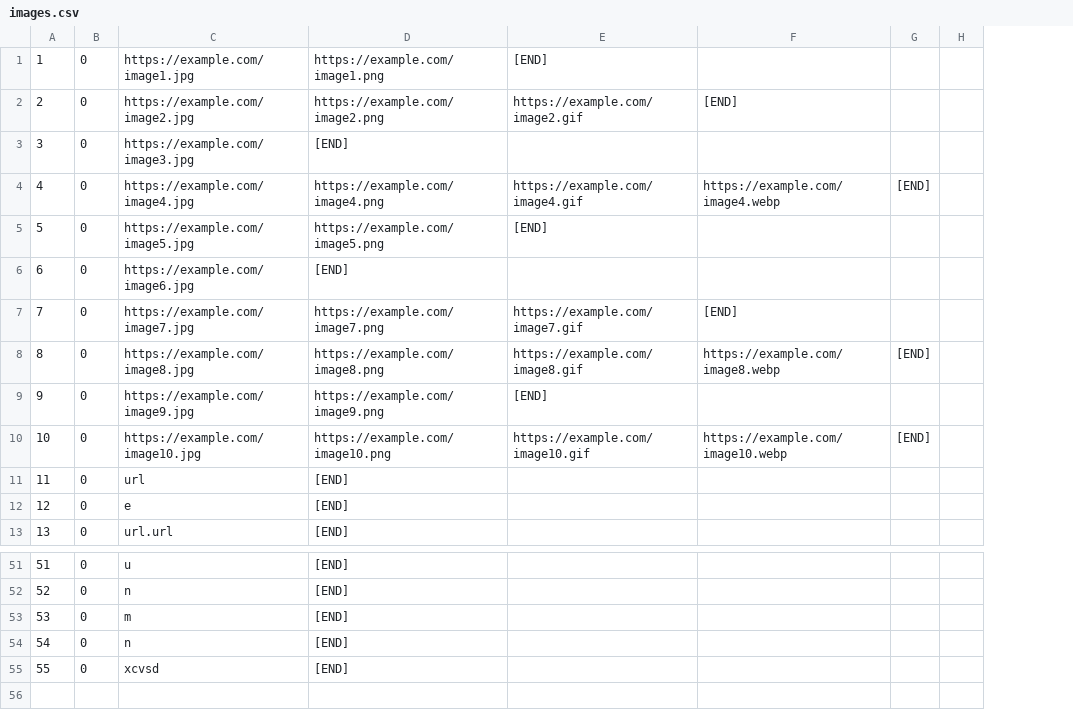
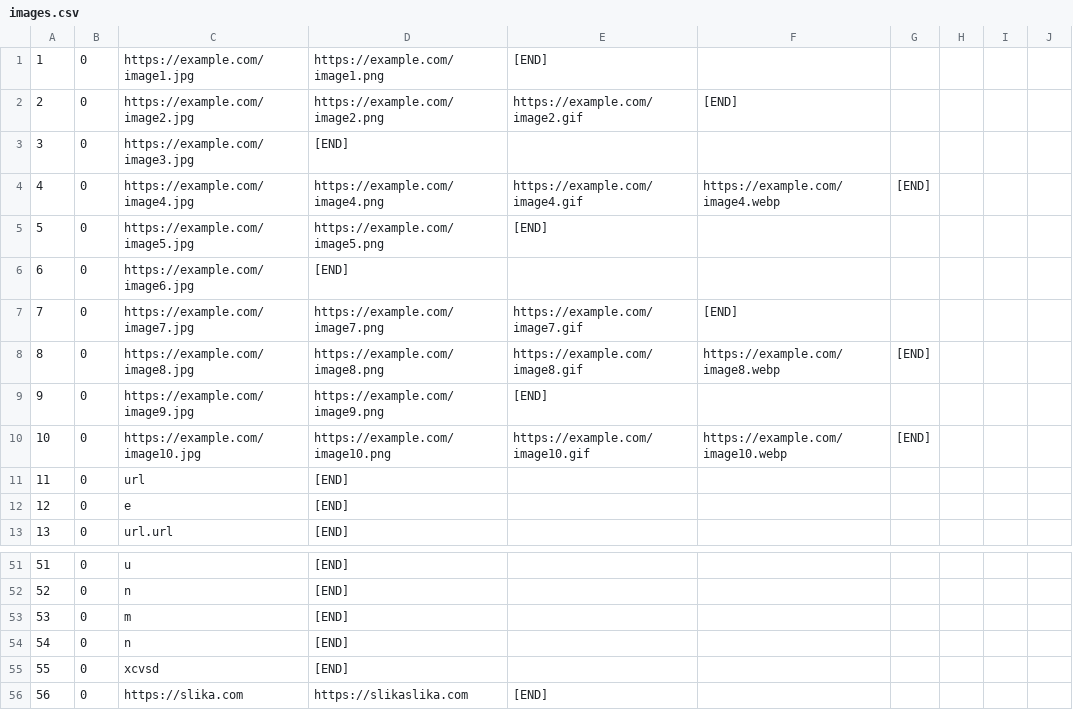
Before and after one commit to urosjevtic/SIMS-project, a CSV file: InitialProject/InitialProject/Resources/Data/images.csv, drawn as a sheet; only a part is shown, gaps mark what is left out; the diff names each change by its address in the sheet, - before the commit and + after, or states it on an @@ line.

```diff
--- a/InitialProject/InitialProject/Resources/Data/images.csv
+++ b/InitialProject/InitialProject/Resources/Data/images.csv
+column H, empty
+column I, empty
+row 56: 56 | 0 | https://slika.com | https://slikaslika.com | [END]
```
Also changed, not shown: InitialProject/InitialProject/Resources/Data/checkPoints.csv, InitialProject/InitialProject/Resources/Data/tours.csv, 24 other files.
